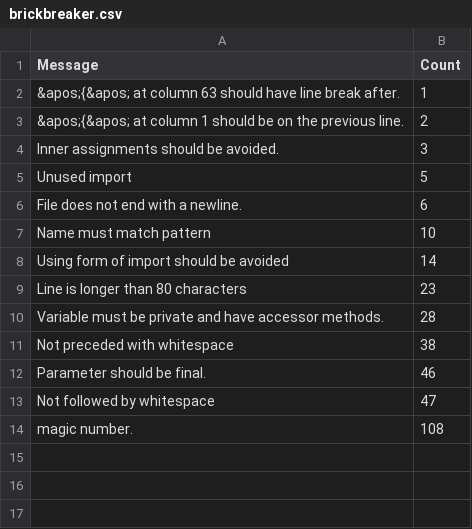
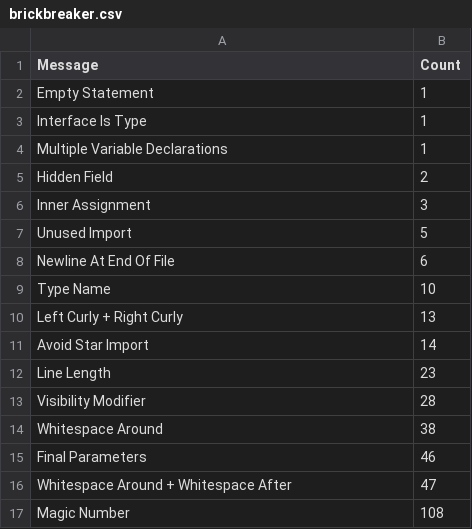
Before and after one commit to sj3218/CS399_Project7, a CSV file: Template/dynamic_vis/data/brickbreaker.csv, drawn as a sheet.

```diff
--- a/Template/dynamic_vis/data/brickbreaker.csv
+++ b/Template/dynamic_vis/data/brickbreaker.csv
@@ -1,14 +1,17 @@
 Message,Count
-&apos;{&apos; at column 63 should have line break after.,1
-&apos;{&apos; at column 1 should be on the previous line.,2
-Inner assignments should be avoided.,3
-Unused import,5
-File does not end with a newline.,6
-Name must match pattern,10
-Using form of import should be avoided,14
-Line is longer than 80 characters,23
-Variable must be private and have accessor methods.,28
-Not preceded with whitespace,38
-Parameter should be final.,46
-Not followed by whitespace,47
-magic number.,108
+Empty Statement,1
+Interface Is Type,1
+Multiple Variable Declarations,1
+Hidden Field,2
+Inner Assignment,3
+Unused Import,5
+Newline At End Of File,6
+Type Name,10
+Left Curly + Right Curly,13
+Avoid Star Import,14
+Line Length,23
+Visibility Modifier,28
+Whitespace Around,38
+Final Parameters,46
+Whitespace Around + Whitespace After,47
+Magic Number,108
```
Also changed, not shown: Project7/brickbreaker.csv, 28 other files.
